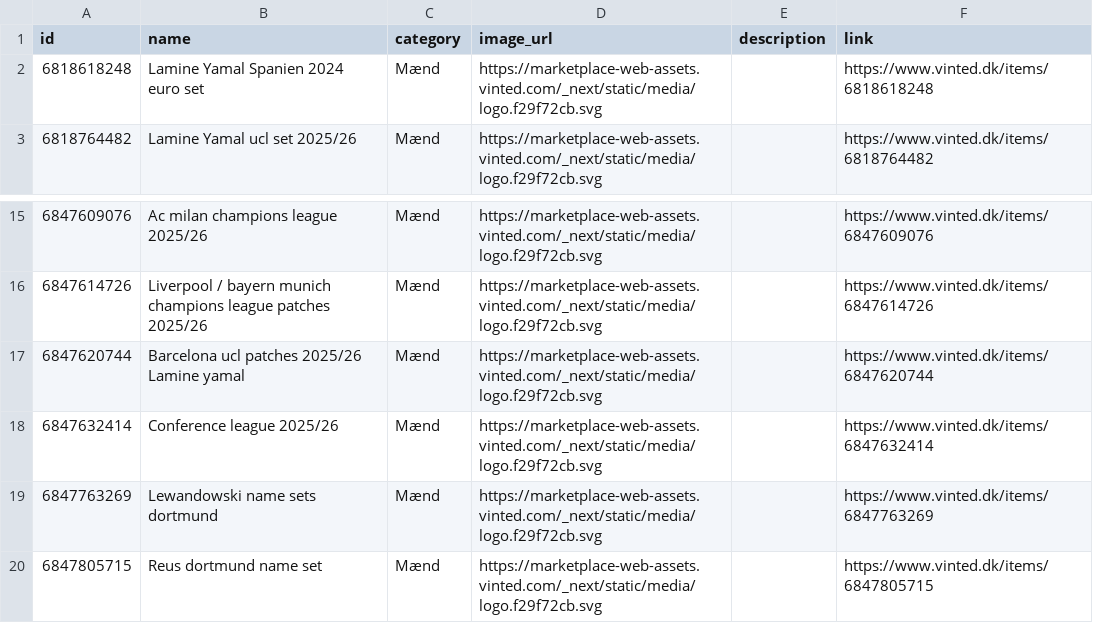
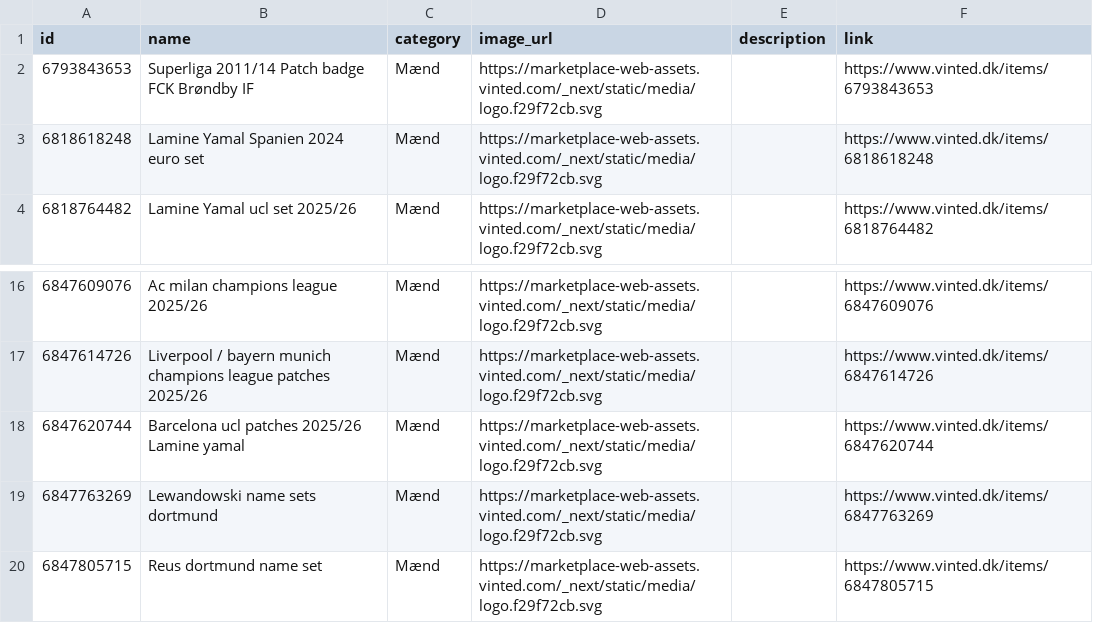
Before and after one commit to topMSD/vinted-scraper, a CSV file: data/feed.csv, drawn as a sheet; only a part is shown, gaps mark what is left out.

```diff
--- a/data/feed.csv
+++ b/data/feed.csv
@@ -1,2 +1,3 @@
 id,name,category,image_url,description,link
+6793843653,Superliga 2011/14 Patch badge FCK Brøndby IF,Mænd,https://marketplace-web-assets.vinted.com/_next/static/media/logo.f29f72cb.svg,,https://www.vinted.dk/items/6793843653
 6818618248,Lamine Yamal Spanien 2024 euro set,Mænd,https://marketplace-web-assets.vinted.com/_next/static/media/logo.f29f72cb.svg,,https://www.vinted.dk/items/6818618248
@@ -17,3 +18,2 @@ id,name,category,image_url,description,link
 6847620744,Barcelona ucl patches 2025/26 Lamine yamal,Mænd,https://marketplace-web-assets.vinted.com/_next/static/media/logo.f29f72cb.svg,,https://www.vinted.dk/items/6847620744
-6847632414,Conference league 2025/26,Mænd,https://marketplace-web-assets.vinted.com/_next/static/media/logo.f29f72cb.svg,,https://www.vinted.dk/items/6847632414
 6847763269,Lewandowski name sets dortmund,Mænd,https://marketplace-web-assets.vinted.com/_next/static/media/logo.f29f72cb.svg,,https://www.vinted.dk/items/6847763269
```
